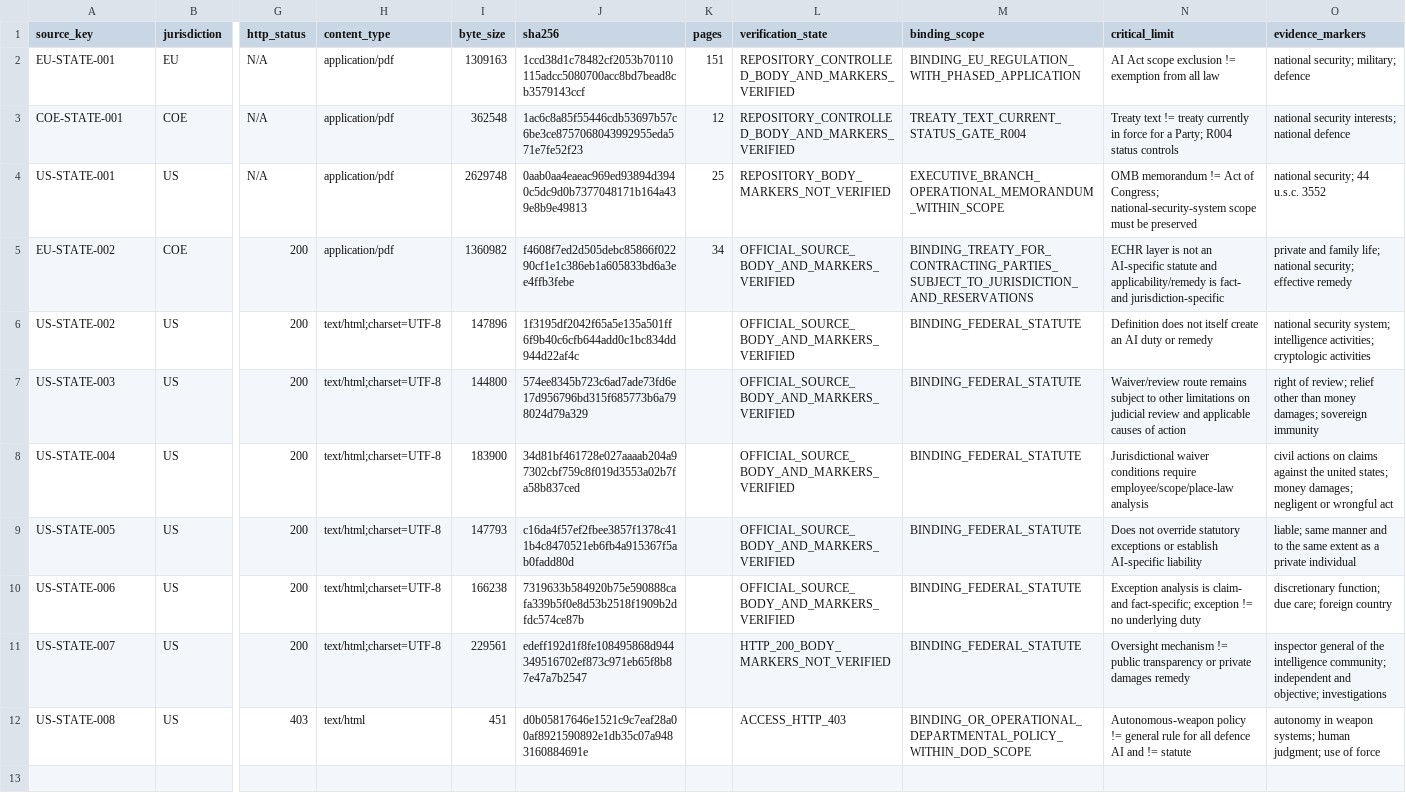
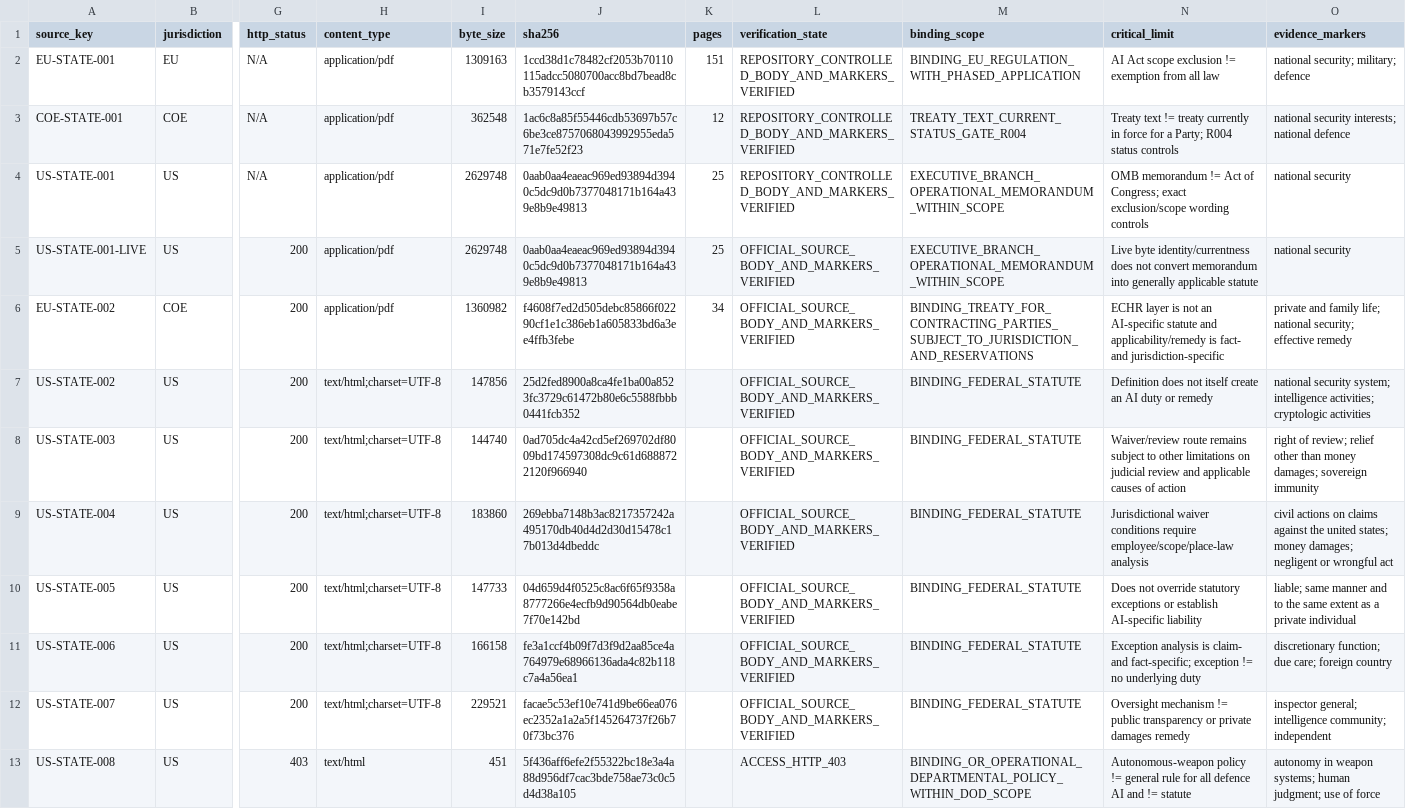
Before and after one commit to fatihekler/ai-laws, a CSV file: 77_STATE_SYSTEMS/source_acquisition/AI-LAWS-R017_SOURCE_ACQUISITION_RESULTS_2026-09-14.csv, drawn as a sheet; only a part is shown, gaps mark what is left out; addresses are those after the commit; rows hold the shown columns only; the diff names each change by its address in the sheet, - before the commit and + after, or states it on an @@ line.

Commit message:
sources(r017): record state-systems source verification

```diff
--- a/77_STATE_SYSTEMS/source_acquisition/AI-LAWS-R017_SOURCE_ACQUISITION_RESULTS_2026-09-14.csv
+++ b/77_STATE_SYSTEMS/source_acquisition/AI-LAWS-R017_SOURCE_ACQUISITION_RESULTS_2026-09-14.csv
-L4 (verification_state): REPOSITORY_BODY_MARKERS_NOT_VERIFIED
+L4 (verification_state): REPOSITORY_CONTROLLED_BODY_AND_MARKERS_VERIFIED
-N4 (critical_limit): …of Congress; national-security-system scope must be preserved
+N4 (critical_limit): …of Congress; exact exclusion/scope wording controls
-O4 (evidence_markers): national security; 44 u.s.c. 3552
+O4 (evidence_markers): national security
+row 5: US-STATE-001-LIVE | US | 200 | application/pdf | 2629748 | 0aab0aa4eaeac969ed93894d3940c5dc9d0b7377048171b164a439e8b9e49813 | 25 | OFFICIAL_SOURCE_BODY_AND_MARKERS_VERIFIED | EXECUTIVE_BRANCH_OPERATIONAL_MEMORANDUM_WITHIN_SCOPE | Live byte identity/currentness does not convert memorandum into generally applicable statute | national security
-I7 (byte_size): 147896
+I7 (byte_size): 147856
-J7 (sha256): 1f3195df2042f65a5e135a501ff6f9b40c6cfb644add0c1bc834dd944d22af4c
+J7 (sha256): 25d2fed8900a8ca4fe1ba00a8523fc3729c61472b80e6c5588fbbb0441fcb352
-I8 (byte_size): 144800
+I8 (byte_size): 144740
-J8 (sha256): 574ee8345b723c6ad7ade73fd6e17d956796bd315f685773b6a798024d79a329
+J8 (sha256): 0ad705dc4a42cd5ef269702df8009bd174597308dc9c61d6888722120f966940
-I9 (byte_size): 183900
+I9 (byte_size): 183860
-J9 (sha256): 34d81bf461728e027aaaab204a97302cbf759c8f019d3553a02b7fa58b837ced
+J9 (sha256): 269ebba7148b3ac8217357242a495170db40d4d2d30d15478c17b013d4dbeddc
-I10 (byte_size): 147793
+I10 (byte_size): 147733
-J10 (sha256): c16da4f57ef2fbee3857f1378c411b4c8470521eb6fb4a915367f5ab0fadd80d
+J10 (sha256): 04d659d4f0525c8ac6f65f9358a8777266e4ecfb9d90564db0eabe7f70e142bd
-I11 (byte_size): 166238
+I11 (byte_size): 166158
-J11 (sha256): 7319633b584920b75e590888cafa339b5f0e8d53b2518f1909b2dfdc574ce87b
+J11 (sha256): fe3a1ccf4b09f7d3f9d2aa85ce4a764979e68966136ada4c82b118c7a4a56ea1
-I12 (byte_size): 229561
+I12 (byte_size): 229521
-J12 (sha256): edeff192d1f8fe108495868d944349516702ef873c971eb65f8b87e47a7b2547
+J12 (sha256): facae5c53ef10e741d9be66ea076ec2352a1a2a5f145264737f26b70f73bc376
-L12 (verification_state): HTTP_200_BODY_MARKERS_NOT_VERIFIED
+L12 (verification_state): OFFICIAL_SOURCE_BODY_AND_MARKERS_VERIFIED
-O12 (evidence_markers): inspector general of the intelligence community; independent and objective; investigations
+O12 (evidence_markers): inspector general; intelligence community; independent
-J13 (sha256): d0b05817646e1521c9c7eaf28a00af8921590892e1db35c07a9483160884691e
+J13 (sha256): 5f436aff6efe2f55322bc18e3a4a88d956df7cac3bde758ae73c0c5d4d38a105
```
